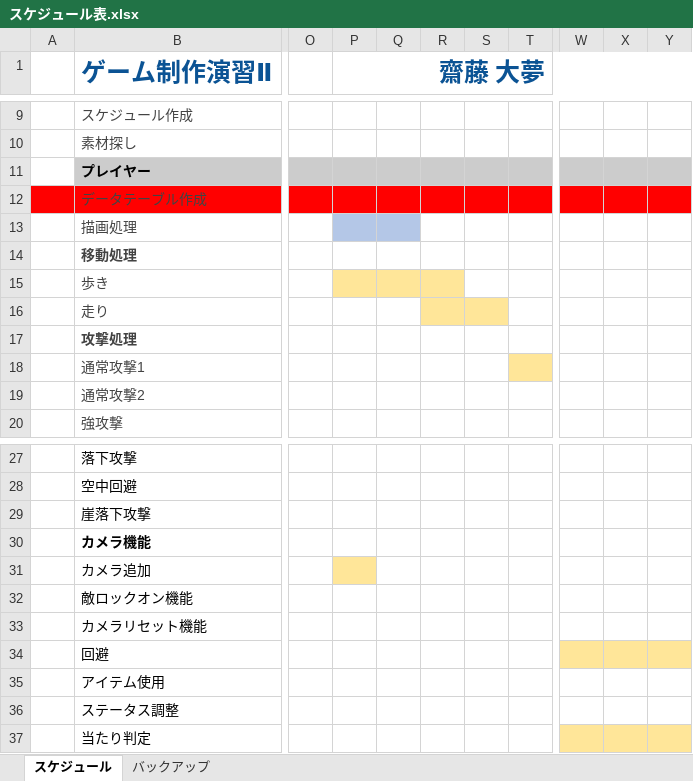
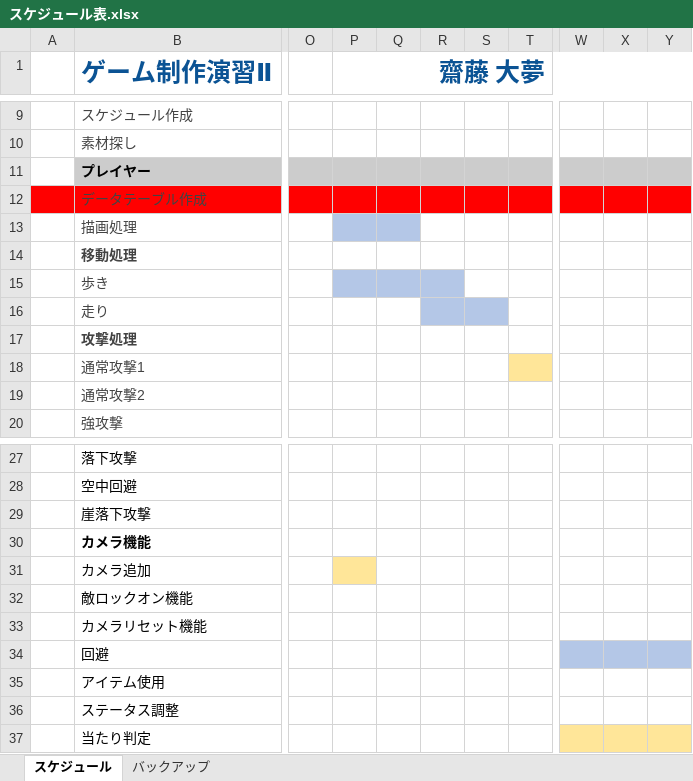
Before and after one commit to 2022Game/12Saitoh, an Excel workbook: 3DLv3_2023_vs2019/Plan/スケジュール表.xlsx, sheet スケジュール, drawn as a sheet; only a part is shown, gaps mark what is left out; values as stored, in another font and other column widths than the file's, no borders; the diff names each change by its address in the sheet, - before the commit and + after, or states it on an @@ line.

```diff
--- a/3DLv3_2023_vs2019/Plan/スケジュール表.xlsx (sheet スケジュール)
+++ b/3DLv3_2023_vs2019/Plan/スケジュール表.xlsx (sheet スケジュール)
-P15:R15 fill: #FFE699
+P15:R15 fill: #B4C7E7
-R16:S16 fill: #FFE699
+R16:S16 fill: #B4C7E7
-W34:Y34 fill: #FFE699
+W34:Y34 fill: #B4C7E7
```
Also changed, not shown: 4 other files.
